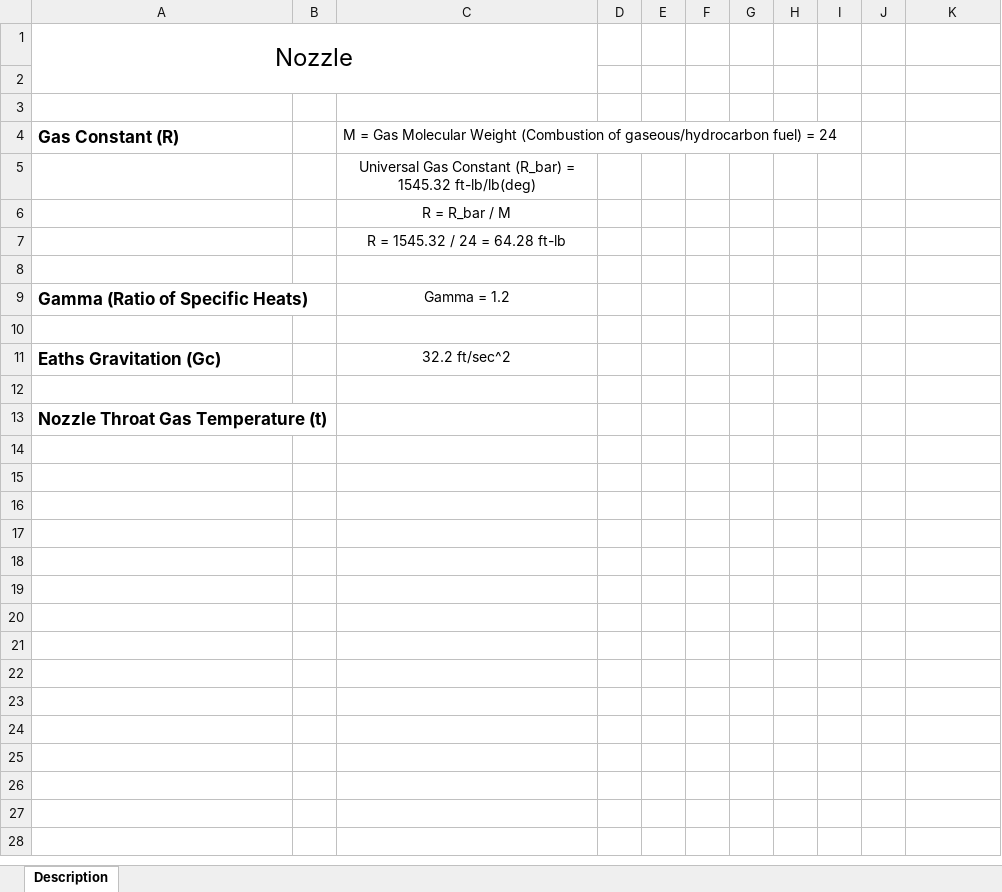
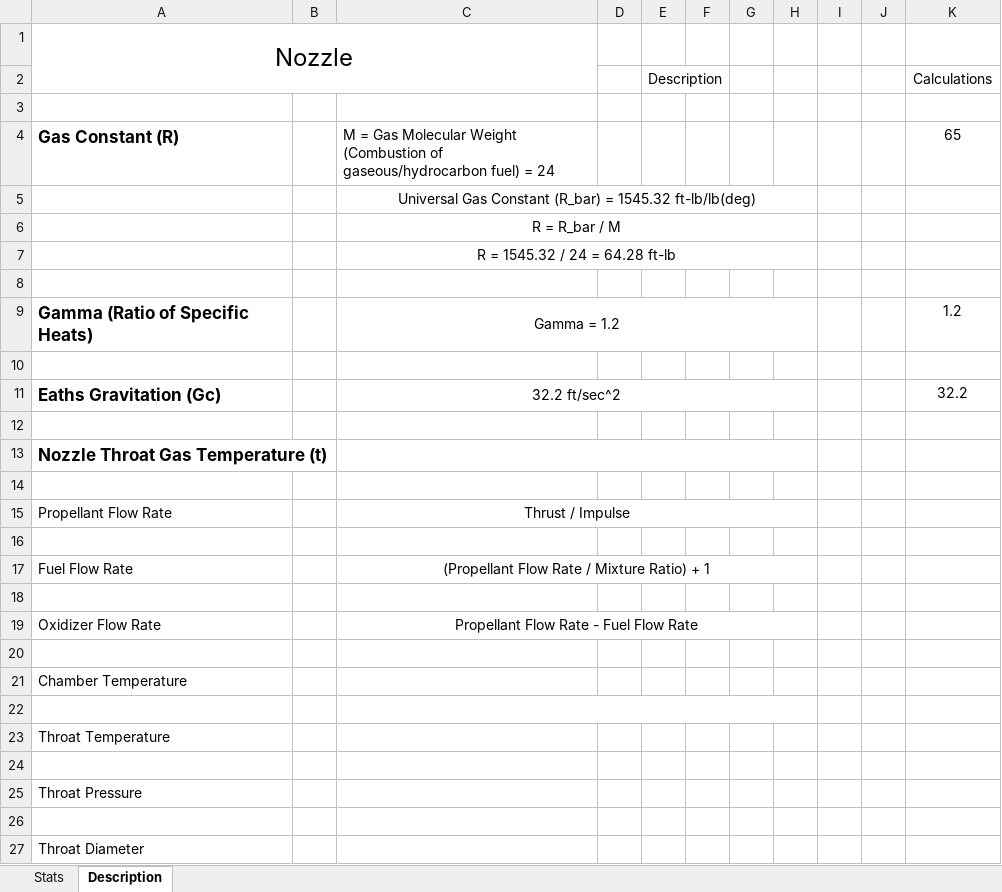
Before and after one commit to nyameaama/Converse-Engine, an Excel workbook: Nozzle/Converse Engine v1.xlsx, sheet Description, drawn as a sheet; values as stored, in another font and other column widths than the file's, no borders; charts and pictures not drawn; removed rows and columns are numbered as before the commit, all else as after; the diff names each change by its address in the sheet, - before the commit and + after, or states it on an @@ line.

Commit message:
added v1 nozzle CAD and updated nozzle design equations doc

```diff
--- a/Nozzle/Converse Engine v1.xlsx (sheet Description)
+++ b/Nozzle/Converse Engine v1.xlsx (sheet Description)
+sheet tab: Stats
-A1:C2 merged
+A1:C2 merged
+row 2:  |  |  |  | Description |  |  |  |  |  | Calculations
-row 3: (empty)
-K4: (empty)
+K4: 65
+C5:H5 merged
+C6:H6 merged
+C7:H7 merged
+C9:H9 merged
-K9: (empty)
+K9: 1.2
+C11:H11 merged
-K11: (empty)
+K11: 32.2
+C13:H13 merged
+row 14: (empty)
+row 15: Propellant Flow Rate |  | Thrust / Impulse
+row 16: (empty)
+row 17: Fuel Flow Rate |  | (Propellant Flow Rate / Mixture Ratio) + 1
+row 18: (empty)
+row 19: Oxidizer Flow Rate |  | Propellant Flow Rate - Fuel Flow Rate
+row 20: (empty)
+row 21: Chamber Temperature
+row 22: (empty)
+row 23: Throat Temperature
+row 24: (empty)
+row 25: Throat Pressure
+row 26: (empty)
+row 27: Throat Diameter
```
Also changed, not shown: charts or pictures, 2 other files.
